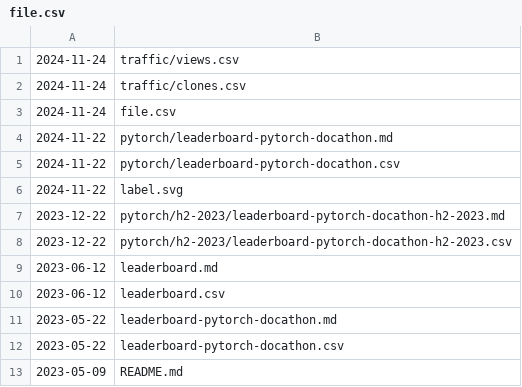
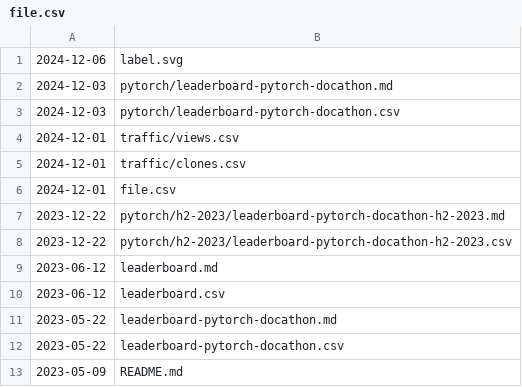
Before and after one commit to svekars/test-stats, a CSV file: file.csv, drawn as a sheet.

Commit message:
Automatically updated using GitHub Actions

```diff
--- a/file.csv
+++ b/file.csv
@@ -1,7 +1,7 @@
-2024-11-24,traffic/views.csv
-2024-11-24,traffic/clones.csv
-2024-11-24,file.csv
-2024-11-22,pytorch/leaderboard-pytorch-docathon.md
-2024-11-22,pytorch/leaderboard-pytorch-docathon.csv
-2024-11-22,label.svg
+2024-12-06,label.svg
+2024-12-03,pytorch/leaderboard-pytorch-docathon.md
+2024-12-03,pytorch/leaderboard-pytorch-docathon.csv
+2024-12-01,traffic/views.csv
+2024-12-01,traffic/clones.csv
+2024-12-01,file.csv
 2023-12-22,pytorch/h2-2023/leaderboard-pytorch-docathon-h2-2023.md
```
